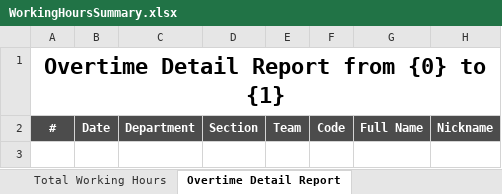
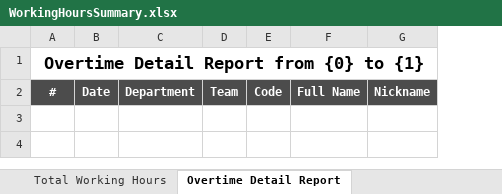
Before and after one commit to starixvn/hrm_Group-HRM, an Excel workbook: HRM.Website/ExcelTemplates/WorkingHoursSummary.xlsx, sheet Overtime Detail Report, drawn as a sheet; only a part is shown; values as stored, in another font and other column widths than the file's, no borders; the diff names each change by its address in the sheet, - before the commit and + after, or states it on an @@ line.

```diff
--- a/HRM.Website/ExcelTemplates/WorkingHoursSummary.xlsx (sheet Overtime Detail Report)
+++ b/HRM.Website/ExcelTemplates/WorkingHoursSummary.xlsx (sheet Overtime Detail Report)
-column D (Section), empty
@@ A1 text size: smaller @@
```
Also changed, not shown: sheet Total Working Hours, HRM.Website/ExcelTemplates/DailyOvertimeDetails.xlsx, HRM.Website/ExcelTemplates/Manpower.xlsx, 41 other files.
